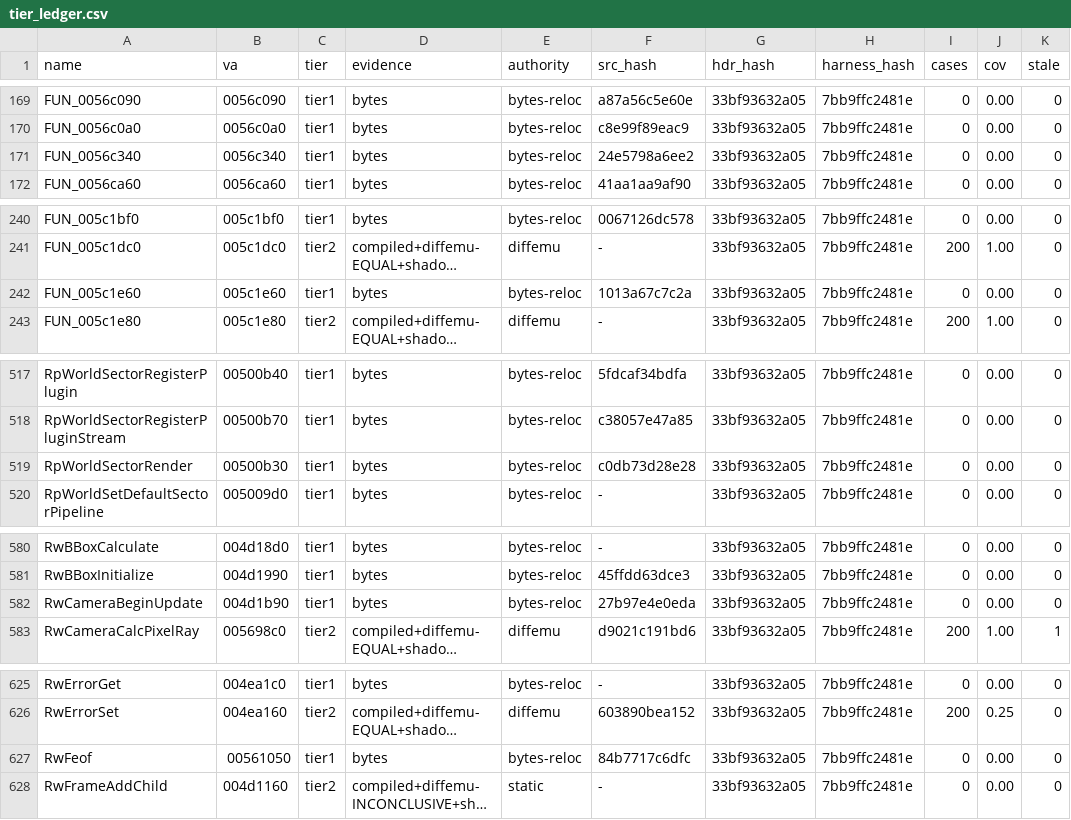
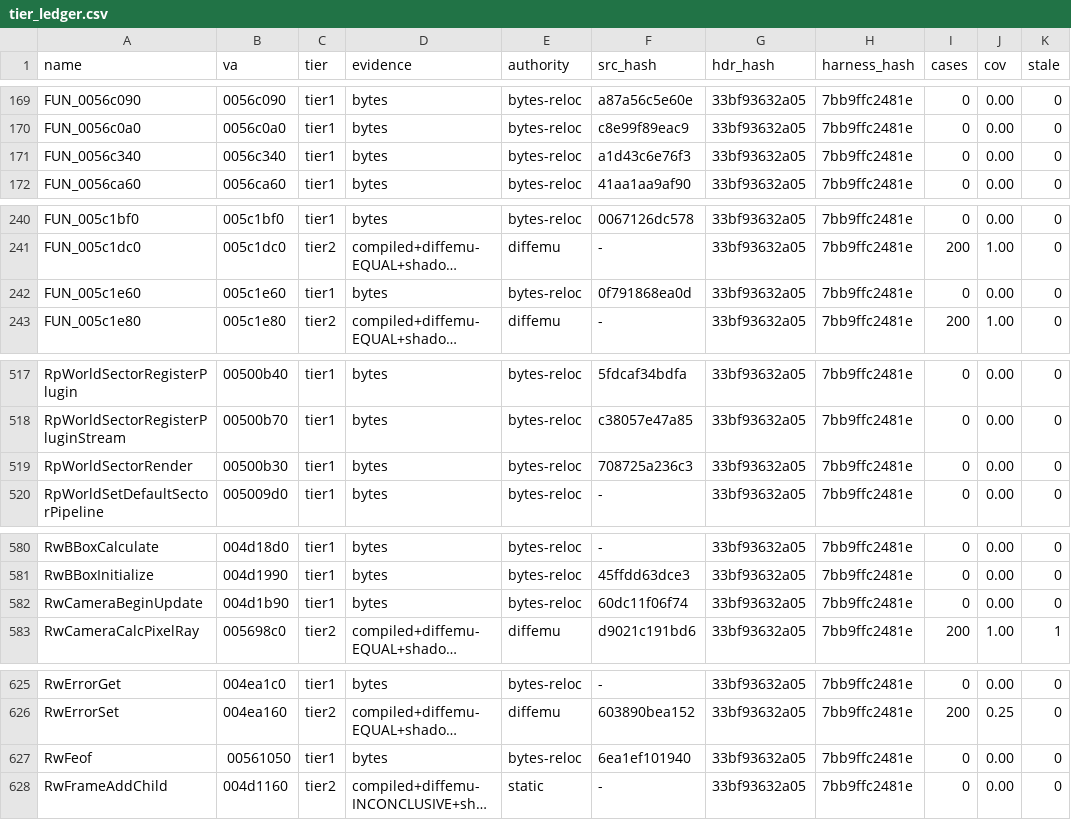
Before and after one commit to mashed-reverse-engineering/MFL-recomp, a CSV file: data/tier_ledger.csv, drawn as a sheet; only a part is shown, gaps mark what is left out; long unchanged cells end in …; the diff covers the shown part only; the diff names each change by its address in the sheet, - before the commit and + after, or states it on an @@ line.

```diff
--- a/data/tier_ledger.csv
+++ b/data/tier_ledger.csv
-F171 (src_hash): 24e5798a6ee2
+F171 (src_hash): a1d43c6e76f3
-F242 (src_hash): 1013a67c7c2a
+F242 (src_hash): 0f791868ea0d
-F519 (src_hash): c0db73d28e28
+F519 (src_hash): 708725a236c3
-F582 (src_hash): 27b97e4e0eda
+F582 (src_hash): 60dc11f06f74
-F627 (src_hash): 84b7717c6dfc
+F627 (src_hash): 6ea1ef101940
```
Also changed, not shown: 19 edited cells elsewhere in this file, 43 other files.
